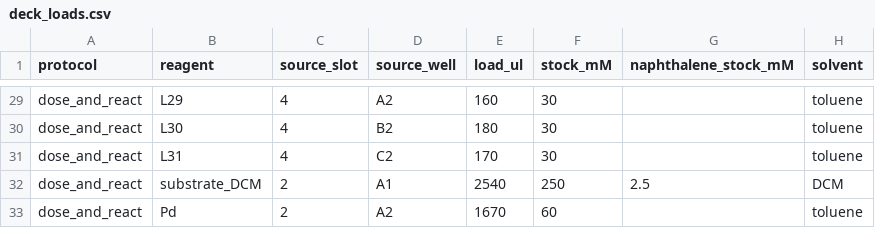
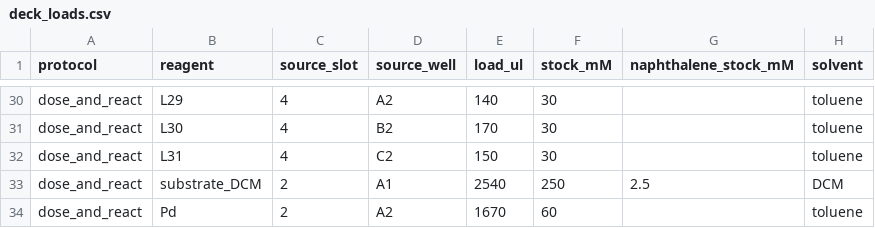
Before and after one commit to MiquelAngelPerezPuigdo/Agentic-AI-for-Dual-Ligand-Discovery, a CSV file: demo/round1/deck_loads.csv, drawn as a sheet; only a part is shown, gaps mark what is left out; addresses are those after the commit; the diff covers the shown part only; the diff names each change by its address in the sheet, - before the commit and + after, or states it on an @@ line.

```diff
--- a/demo/round1/deck_loads.csv
+++ b/demo/round1/deck_loads.csv
-E30 (load_ul): 160
+E30 (load_ul): 140
-E31 (load_ul): 180
+E31 (load_ul): 170
-E32 (load_ul): 170
+E32 (load_ul): 150
```
Also changed, not shown: 1 added row and 18 edited cells elsewhere in this file, demo/analysis1/results.csv, demo/round1/stock_preparation.csv, 45 other files.
